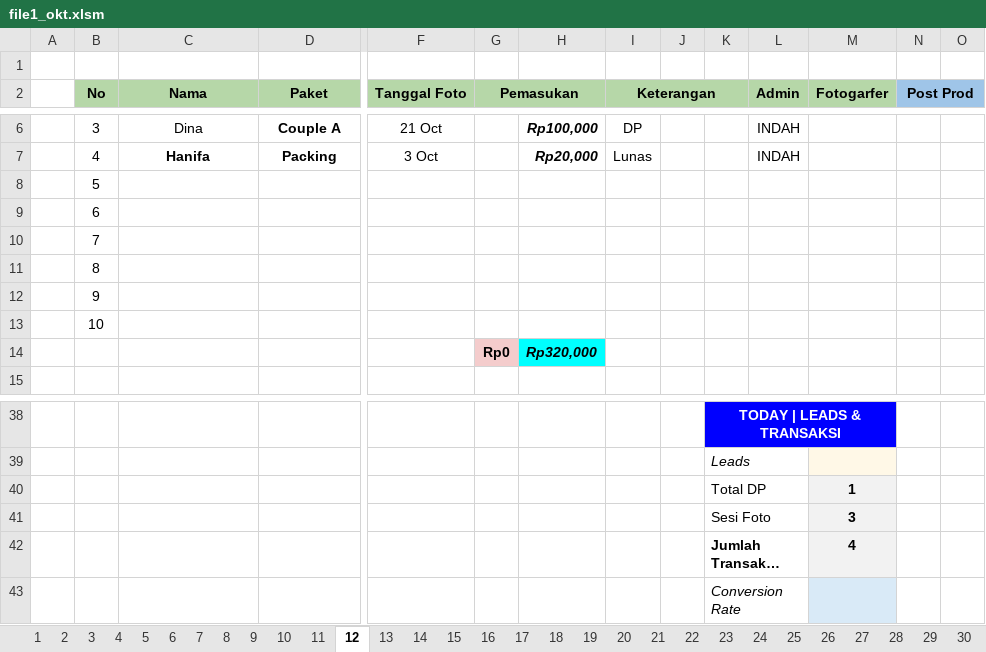
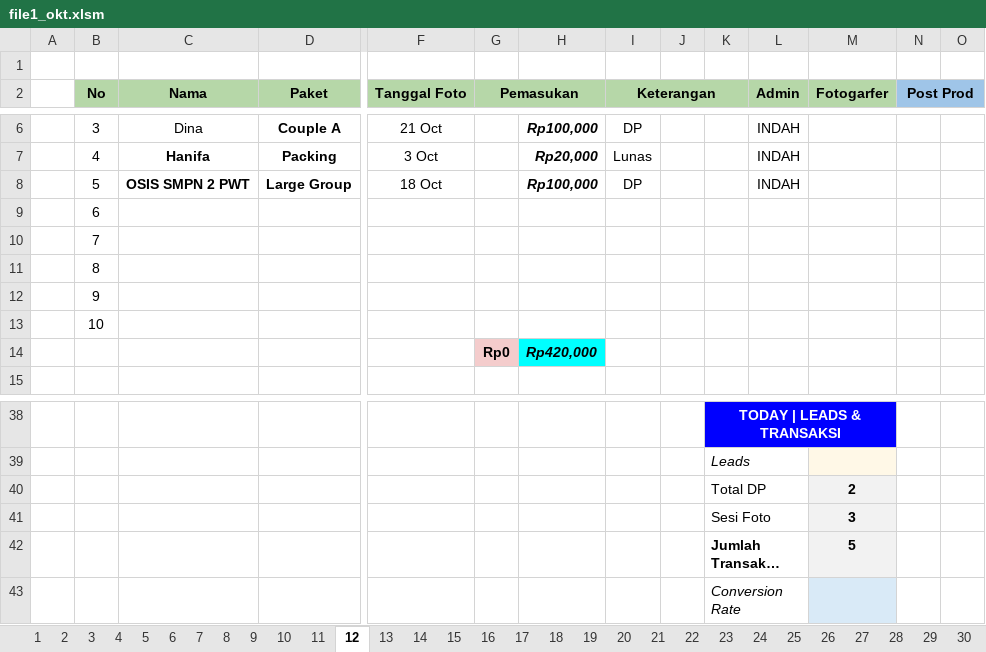
Before and after one commit to whynunuu/FoxeStudio, an Excel workbook: file1_okt.xlsm, sheet 12, drawn as a sheet; only a part is shown, gaps mark what is left out; long unchanged cells end in …; values as stored, in another font and other column widths than the file's, no borders; charts and pictures and conditional formats not drawn; removed rows and columns are numbered as before the commit, all else as after; rows hold the shown columns only; the diff names each change by its address in the sheet, - before the commit and + after, or states it on an @@ line.

```diff
--- a/file1_okt.xlsm (sheet 12)
+++ b/file1_okt.xlsm (sheet 12)
-row 8:  | 5
+row 8:  | 5 | OSIS SMPN 2 PWT | Large Group | 18 Oct |  | Rp100,000 | DP |  |  | INDAH
-H14: Rp320,000
+H14: Rp420,000
-M40 (Fotogarfer): 1
+M40 (Fotogarfer): 2
-M42 (Fotogarfer): 4
+M42 (Fotogarfer): 5
```
Also changed, not shown: sheet Resume Karyawan KPI, sheet 31, charts or pictures, file2.xlsx, file2_okt.xlsx, 3 other files.
